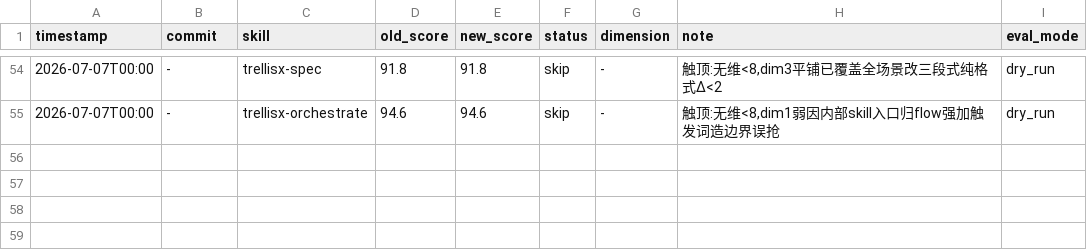
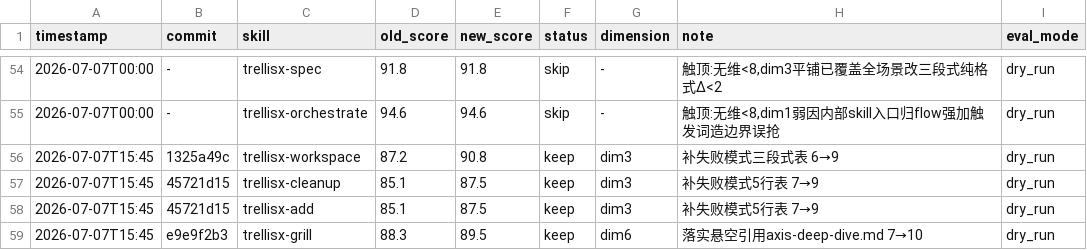
Before and after one commit to lazygophers/ccplugin, a TSV file: .claude/skills/darwin-skill/results.tsv, drawn as a sheet; only a part is shown, gaps mark what is left out; the diff names each change by its address in the sheet, - before the commit and + after, or states it on an @@ line.

Commit message:
chore(darwin): log 4 trellisx 优化复评结果 (全 keep)

```diff
--- a/.claude/skills/darwin-skill/results.tsv
+++ b/.claude/skills/darwin-skill/results.tsv
+row 56: 2026-07-07T15:45 | 1325a49c | trellisx-workspace | 87.2 | 90.8 | keep | dim3 | 补失败模式三段式表 6→9 | dry_run
+row 57: 2026-07-07T15:45 | 45721d15 | trellisx-cleanup | 85.1 | 87.5 | keep | dim3 | 补失败模式5行表 7→9 | dry_run
+row 58: 2026-07-07T15:45 | 45721d15 | trellisx-add | 85.1 | 87.5 | keep | dim3 | 补失败模式5行表 7→9 | dry_run
+row 59: 2026-07-07T15:45 | e9e9f2b3 | trellisx-grill | 88.3 | 89.5 | keep | dim6 | 落实悬空引用axis-deep-dive.md 7→10 | dry_run
```
